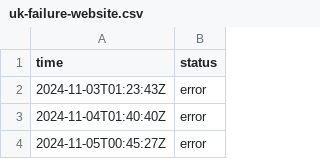
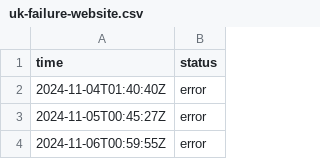
Before and after one commit to jln-brtn/statusbase-reborn, a CSV file: ci/logs/uk-failure-website.csv, drawn as a sheet; only a part is shown; the shorter side is filled out with more unchanged rows.

```diff
--- a/ci/logs/uk-failure-website.csv
+++ b/ci/logs/uk-failure-website.csv
@@ -1,3 +1,2 @@
 time,status
-2024-11-03T01:23:43Z,error
 2024-11-04T01:40:40Z,error
```
Also changed, not shown: ci/logs/fr-google.csv, ci/logs/fr-hugging-face.csv, 3 other files.
